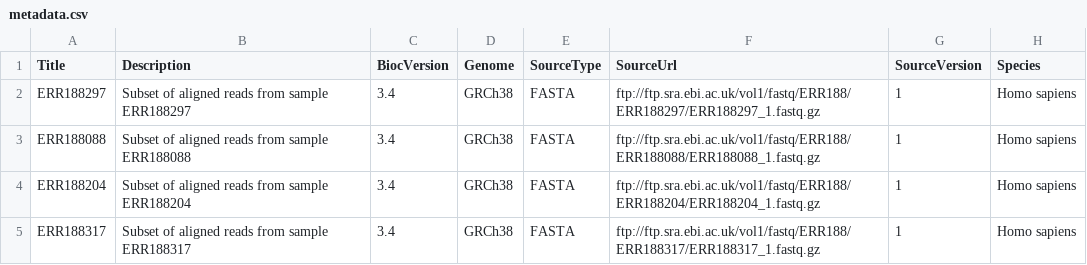
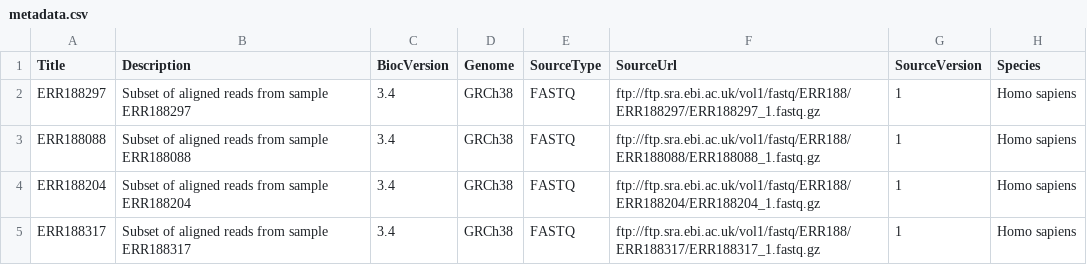
Before and after one commit to kjohnsen/alpineData, a CSV file: inst/extdata/metadata.csv, drawn as a sheet; only a part is shown; the diff names each change by its address in the sheet, - before the commit and + after, or states it on an @@ line.

Commit message:
data script

```diff
--- a/inst/extdata/metadata.csv
+++ b/inst/extdata/metadata.csv
-E2:E5 (SourceType): FASTA
+E2:E5 (SourceType): FASTQ
```
Also changed, not shown: 2 other files.
